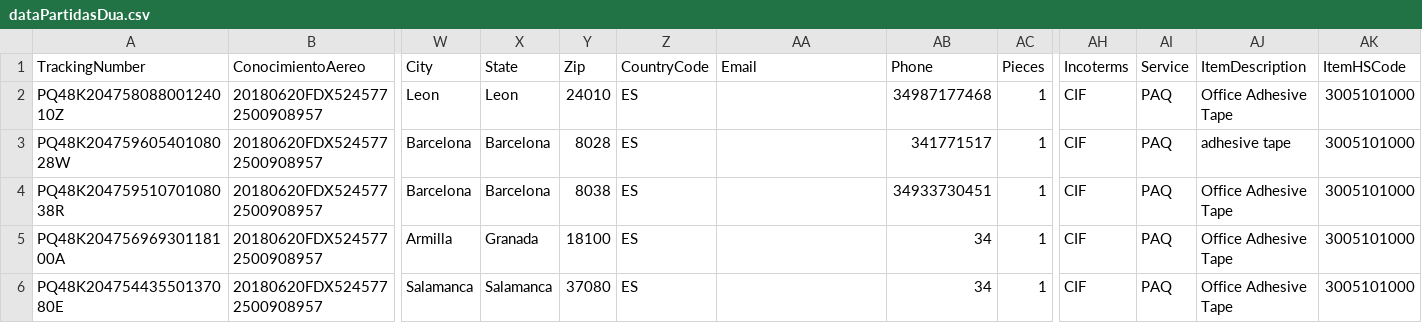
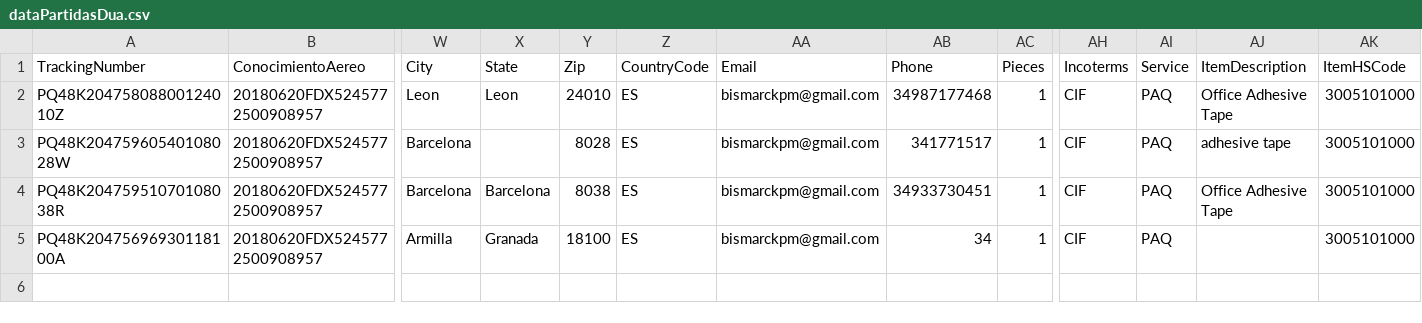
Before and after one commit to wjoseperez20/restTranscoma, a CSV file: csvReaderJson/assets/csvRead/dataPartidasDua.csv, drawn as a sheet; only a part is shown, gaps mark what is left out; rows hold the shown columns only; the diff names each change by its address in the sheet, - before the commit and + after, or states it on an @@ line.

```diff
--- a/csvReaderJson/assets/csvRead/dataPartidasDua.csv
+++ b/csvReaderJson/assets/csvRead/dataPartidasDua.csv
-AA2:AA5 (Email): (empty)
+AA2:AA5 (Email): bismarckpm@gmail.com
-X3 (State): Barcelona
+X3 (State): (empty)
-AJ5 (ItemDescription): Office Adhesive Tape
+AJ5 (ItemDescription): (empty)
-row 6: PQ48K20475443550137080E | 20180620FDX5245772500908957 | Salamanca | Salamanca | 37080 | ES |  | 34 | 1 | CIF | PAQ | Office Adhesive Tape | 3005101000
```
Also changed, not shown: 3 other files.
